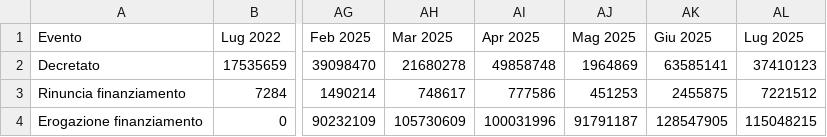
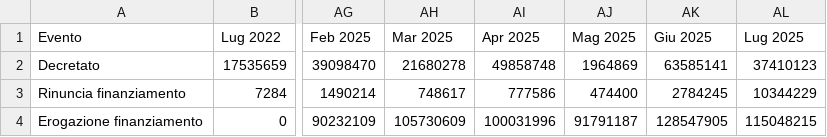
Before and after one commit to teamdigitale/padigitale2026-opendata, a CSV file: data/KPI/andamento_progetti.csv, drawn as a sheet; only a part is shown, gaps mark what is left out; the diff names each change by its address in the sheet, - before the commit and + after, or states it on an @@ line.

Commit message:
Aggiunti dataset con split per avviso

```diff
--- a/data/KPI/andamento_progetti.csv
+++ b/data/KPI/andamento_progetti.csv
-AJ3 (Mag 2025): 451253
+AJ3 (Mag 2025): 474400
-AK3 (Giu 2025): 2455875
+AK3 (Giu 2025): 2784245
-AL3 (Lug 2025): 7221512
+AL3 (Lug 2025): 10344229
```
Also changed, not shown: data/KPI/importi_per_comune.csv, data/KPI/totale_per_misura.csv, 10 other files.
